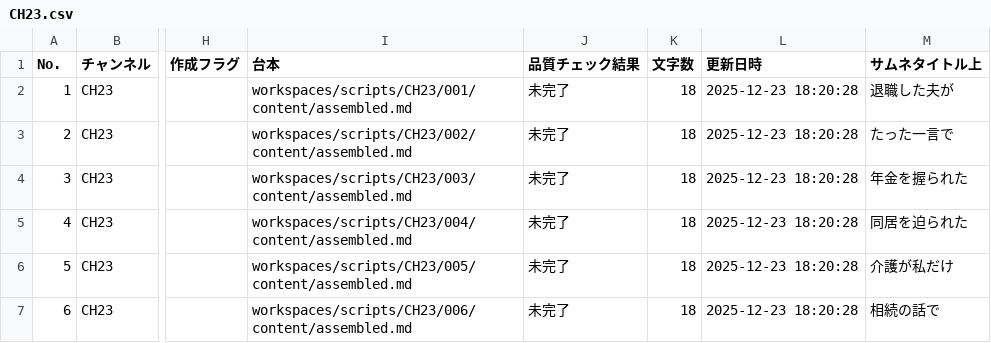
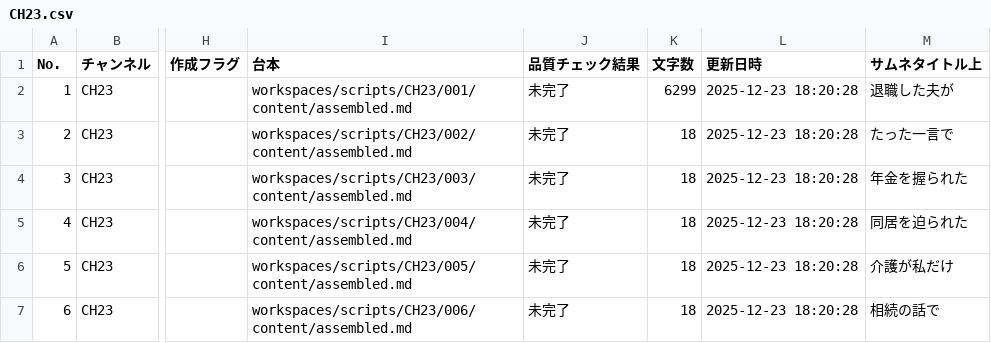
Before and after one commit to daideguchi/youtube_production2, a CSV file: workspaces/planning/channels/CH23.csv, drawn as a sheet; only a part is shown, gaps mark what is left out; the diff names each change by its address in the sheet, - before the commit and + after, or states it on an @@ line.

```diff
--- a/workspaces/planning/channels/CH23.csv
+++ b/workspaces/planning/channels/CH23.csv
-K2 (文字数): 18
+K2 (文字数): 6299
```
Also changed, not shown: workspaces/planning/channels/CH04.csv, workspaces/planning/channels/CH10.csv, 5 other files.
